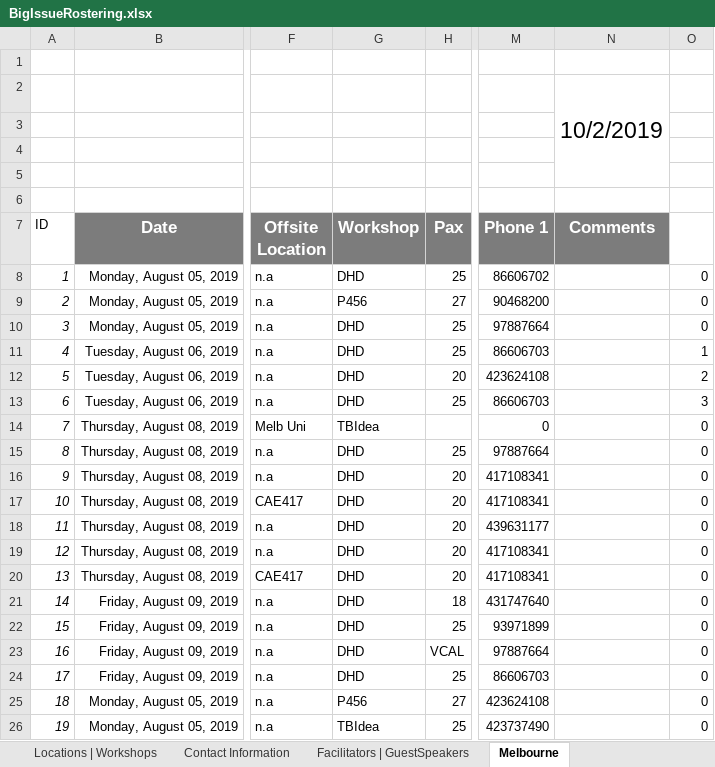
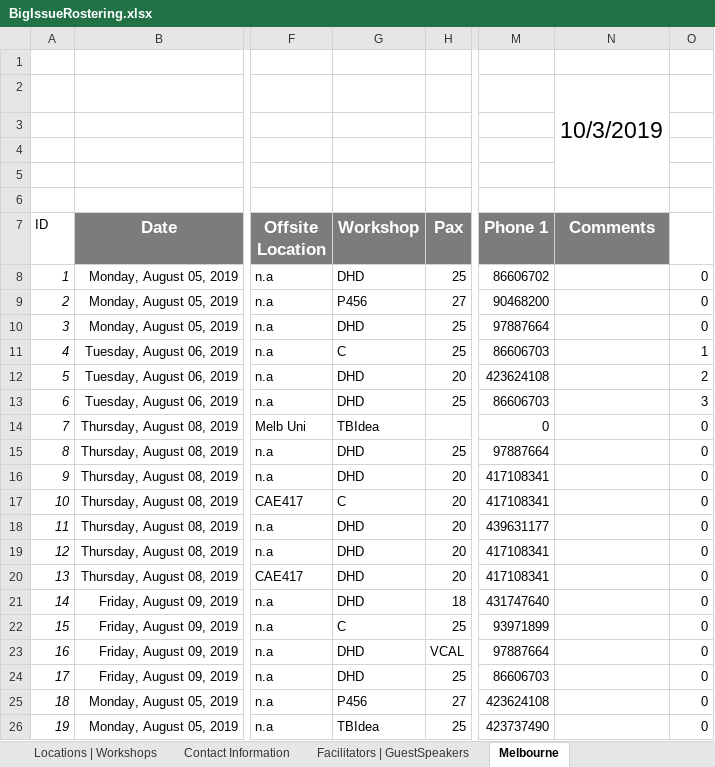
Before and after one commit to omjadas/swen90014-2019-bi-bilby, an Excel workbook: src/ExcelSheetIO/BigIssueRostering.xlsx, sheet Melbourne, drawn as a sheet; only a part is shown, gaps mark what is left out; values as stored, in another font and other column widths than the file's, no borders; charts and pictures not drawn; the diff names each change by its address in the sheet, - before the commit and + after, or states it on an @@ line.

```diff
--- a/src/ExcelSheetIO/BigIssueRostering.xlsx (sheet Melbourne)
+++ b/src/ExcelSheetIO/BigIssueRostering.xlsx (sheet Melbourne)
-N2 (Comments): 10/2/2019
+N2 (Comments): 10/3/2019
-G11 (Workshop): DHD
+G11 (Workshop): C
-G17 (Workshop): DHD
+G17 (Workshop): C
-G22 (Workshop): DHD
+G22 (Workshop): C
```
Also changed, not shown: sheet Locations | Workshops, sheet Summary - Melbourne, 4 other files.
